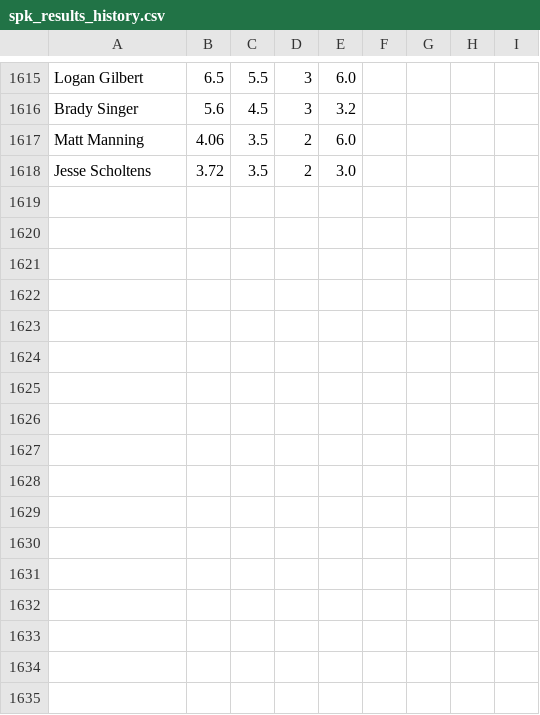
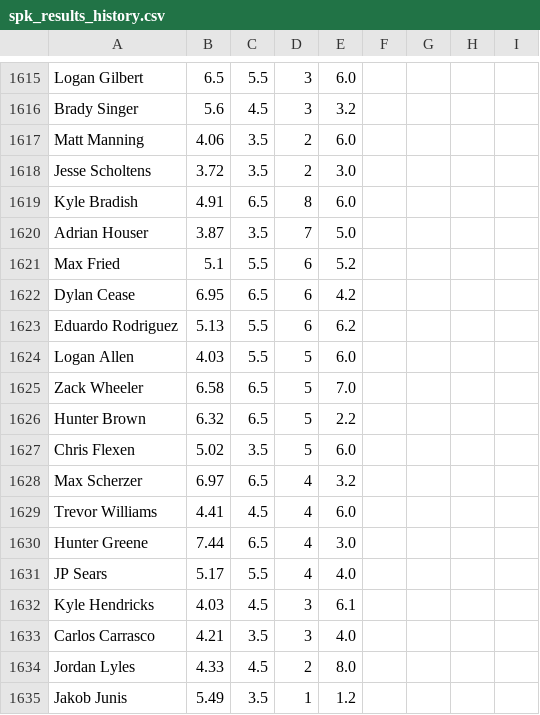
Before and after one commit to amaizehayes/sp-k-prediction-app, a CSV file: output/spk_results_history.csv, drawn as a sheet; only a part is shown, gaps mark what is left out.

```diff
--- a/output/spk_results_history.csv
+++ b/output/spk_results_history.csv
@@ -1618 +1618,18 @@ Matt Manning,4.06,3.5,2,6.0
 Jesse Scholtens,3.72,3.5,2,3.0
+Kyle Bradish,4.91,6.5,8,6.0
+Adrian Houser,3.87,3.5,7,5.0
+Max Fried,5.1,5.5,6,5.2
+Dylan Cease,6.95,6.5,6,4.2
+Eduardo Rodriguez,5.13,5.5,6,6.2
+Logan Allen,4.03,5.5,5,6.0
+Zack Wheeler,6.58,6.5,5,7.0
+Hunter Brown,6.32,6.5,5,2.2
+Chris Flexen,5.02,3.5,5,6.0
+Max Scherzer,6.97,6.5,4,3.2
+Trevor Williams,4.41,4.5,4,6.0
+Hunter Greene,7.44,6.5,4,3.0
+JP Sears,5.17,5.5,4,4.0
+Kyle Hendricks,4.03,4.5,3,6.1
+Carlos Carrasco,4.21,3.5,3,4.0
+Jordan Lyles,4.33,4.5,2,8.0
+Jakob Junis,5.49,3.5,1,1.2
```
Also changed, not shown: output/sp_log_2023.csv, spk_yesterday_results.csv.
